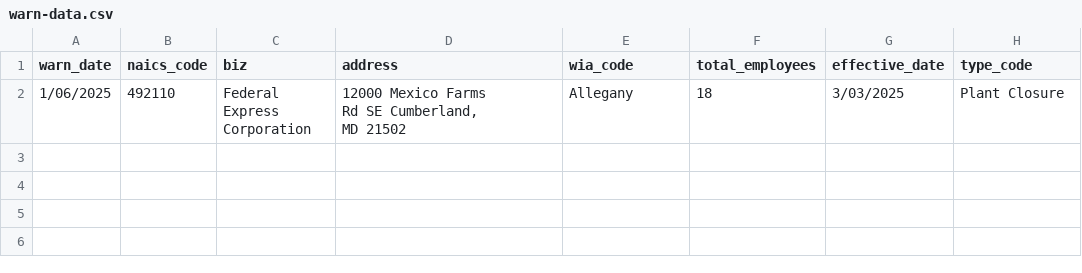
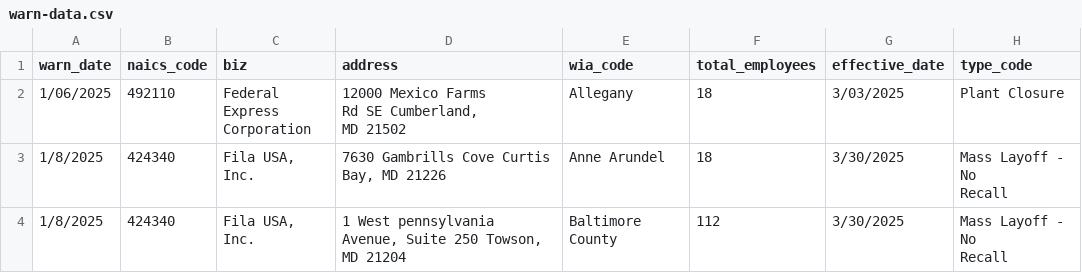
Before and after one commit to danacassidy/kitty-the-cat-github-scraper, a CSV file: warn-data.csv, drawn as a sheet; ↵ is a line break in a cell; the diff names each change by its address in the sheet, - before the commit and + after, or states it on an @@ line.

```diff
--- a/warn-data.csv
+++ b/warn-data.csv
+row 3: 1/8/2025 | 424340 | Fila USA, Inc. | 7630 Gambrills Cove Curtis Bay, MD 21226 | Anne Arundel | 18 | 3/30/2025 | Mass Layoff - No ↵ Recall
+row 4: 1/8/2025 | 424340 | Fila USA, Inc. | 1 West pennsylvania Avenue, Suite 250 Towson, MD 21204 | Baltimore County | 112 | 3/30/2025 | Mass Layoff - No ↵ Recall
```
Also changed, not shown: 1 other file.
